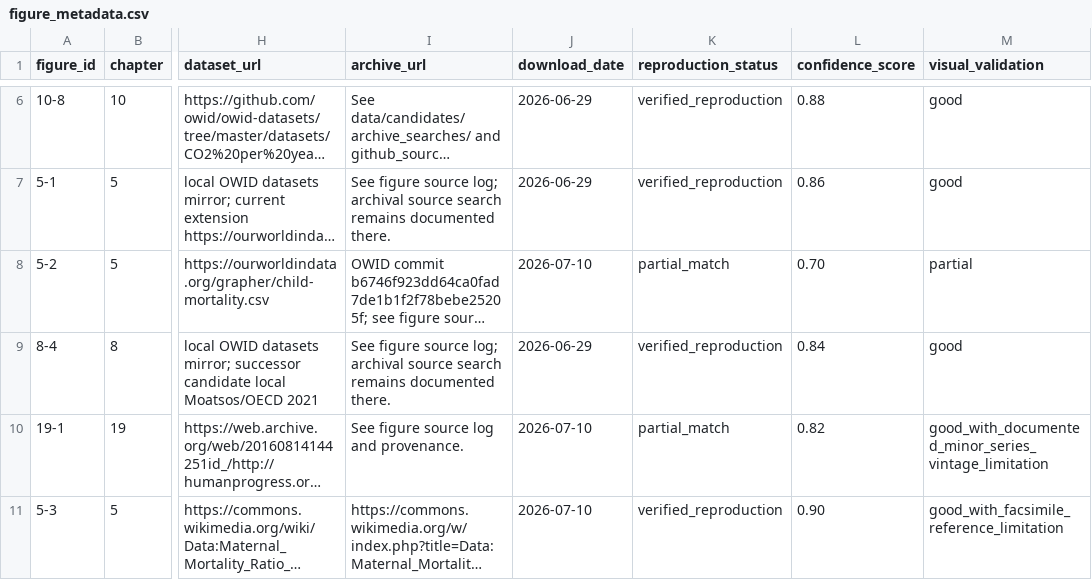
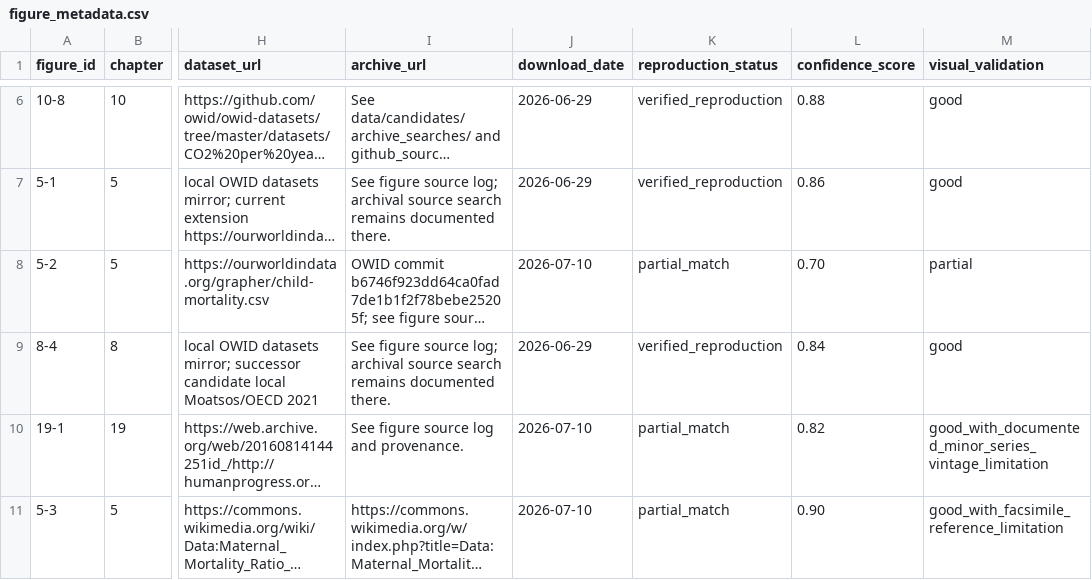
Before and after one commit to J-Chamberlain/pinker_charts, a CSV file: data/metadata/figure_metadata.csv, drawn as a sheet; only a part is shown, gaps mark what is left out; long unchanged cells end in …; the diff names each change by its address in the sheet, - before the commit and + after, or states it on an @@ line.

```diff
--- a/data/metadata/figure_metadata.csv
+++ b/data/metadata/figure_metadata.csv
-K11 (reproduction_status): verified_reproduction
+K11 (reproduction_status): partial_match
```
Also changed, not shown: 4 other files.
